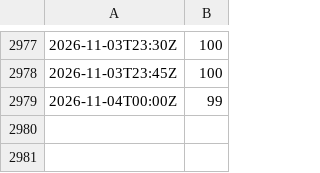
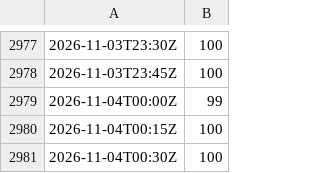
Before and after one commit to syring-digital/meinrved-pegel, a CSV file: daten/47100100-W/2026.csv, drawn as a sheet; only a part is shown, gaps mark what is left out.

Commit message:
Zentrale Datensammlung: live.json, WSA-Text, 2 Läufe täglich vor der Prognose, schnellerer Bau

```diff
--- a/daten/47100100-W/2026.csv
+++ b/daten/47100100-W/2026.csv
@@ -2979 +2979,3 @@
 2026-11-04T00:00Z;99
+2026-11-04T00:15Z;100
+2026-11-04T00:30Z;100
```
Also changed, not shown: daten/42800309-W/2026.csv, daten/42800310-W/2026.csv, 13 other files.
